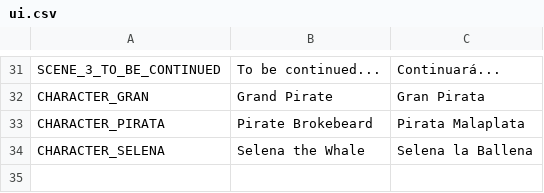
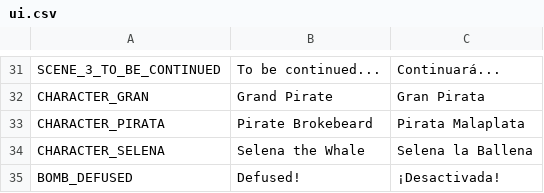
Before and after one commit to Trysac/Endless_New_Game, a CSV file: localization/ui.csv, drawn as a sheet; only a part is shown, gaps mark what is left out; the diff names each change by its address in the sheet, - before the commit and + after, or states it on an @@ line.

Commit message:
feat(bomb): let lit bombs be put out before they explode
The fuse is now a child timer, so a defused bomb never explodes. defuse() shows the unlit sprite, a smoke puff and a localized popup, then fades the bomb away.

```diff
--- a/localization/ui.csv
+++ b/localization/ui.csv
+row 35: BOMB_DEFUSED | Defused! | ¡Desactivada!
```
Also changed, not shown: 4 other files.
